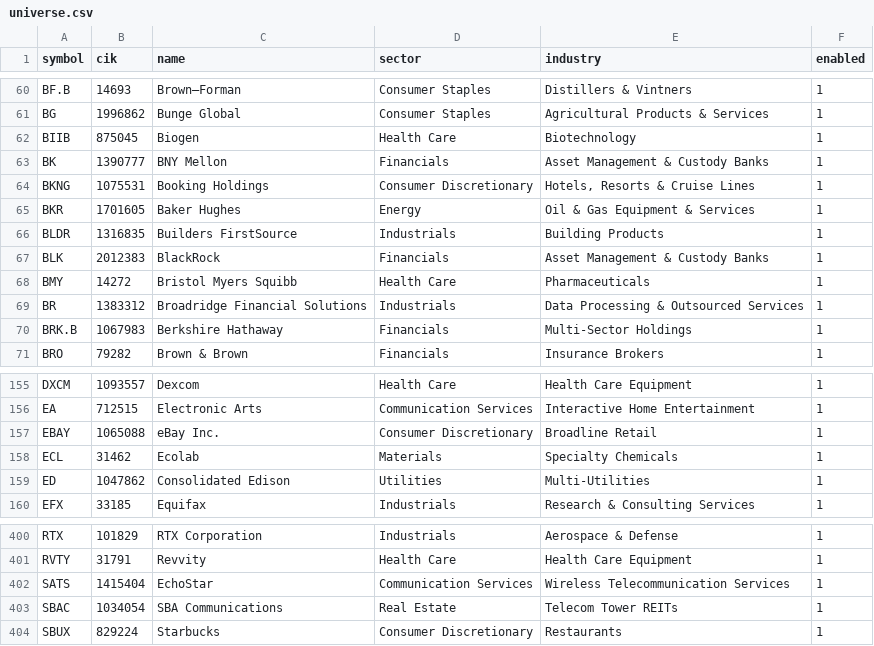
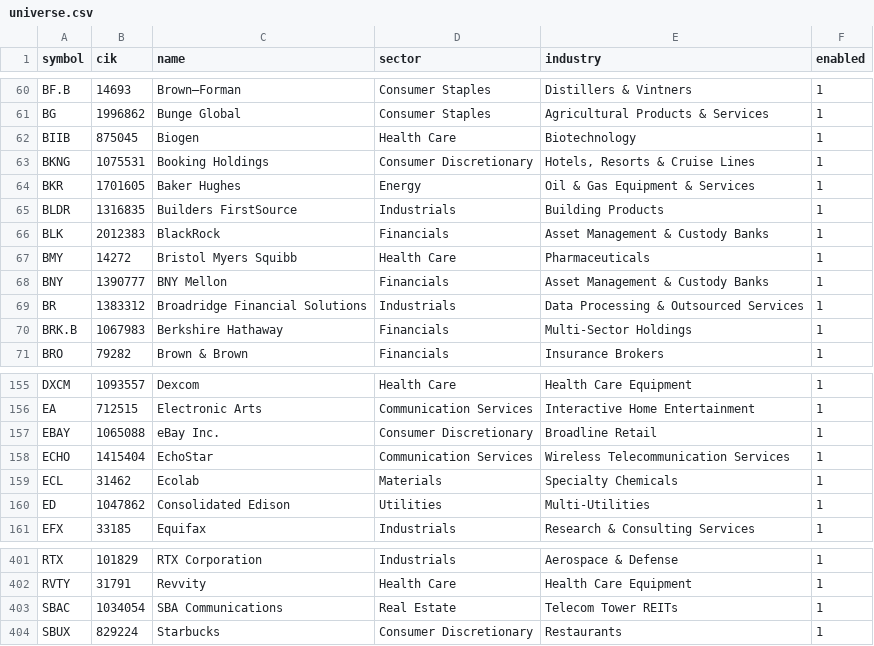
Before and after one commit to tsvetoslavtsachev/stock-selection-dashboard, a CSV file: config/universe.csv, drawn as a sheet; only a part is shown, gaps mark what is left out; removed rows and columns are numbered as before the commit, all else as after; the diff names each change by its address in the sheet, - before the commit and + after, or states it on an @@ line.

```diff
--- a/config/universe.csv
+++ b/config/universe.csv
-row 63: BK | 1390777 | BNY Mellon | Financials | Asset Management & Custody Banks | 1
+row 68: BNY | 1390777 | BNY Mellon | Financials | Asset Management & Custody Banks | 1
+row 158: ECHO | 1415404 | EchoStar | Communication Services | Wireless Telecommunication Services | 1
-row 402: SATS | 1415404 | EchoStar | Communication Services | Wireless Telecommunication Services | 1
```
